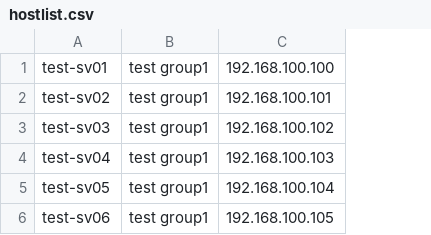
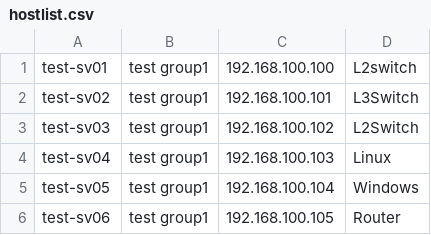
Before and after one commit to Shadow5523/zabbix_api, a CSV file: addnodes/hostlist.csv, drawn as a sheet; the diff names each change by its address in the sheet, - before the commit and + after, or states it on an @@ line.

```diff
--- a/addnodes/hostlist.csv
+++ b/addnodes/hostlist.csv
+column D, rows 1-6: L2switch | L3Switch | L2Switch | Linux | Windows | Router
```
Also changed, not shown: 4 other files.
